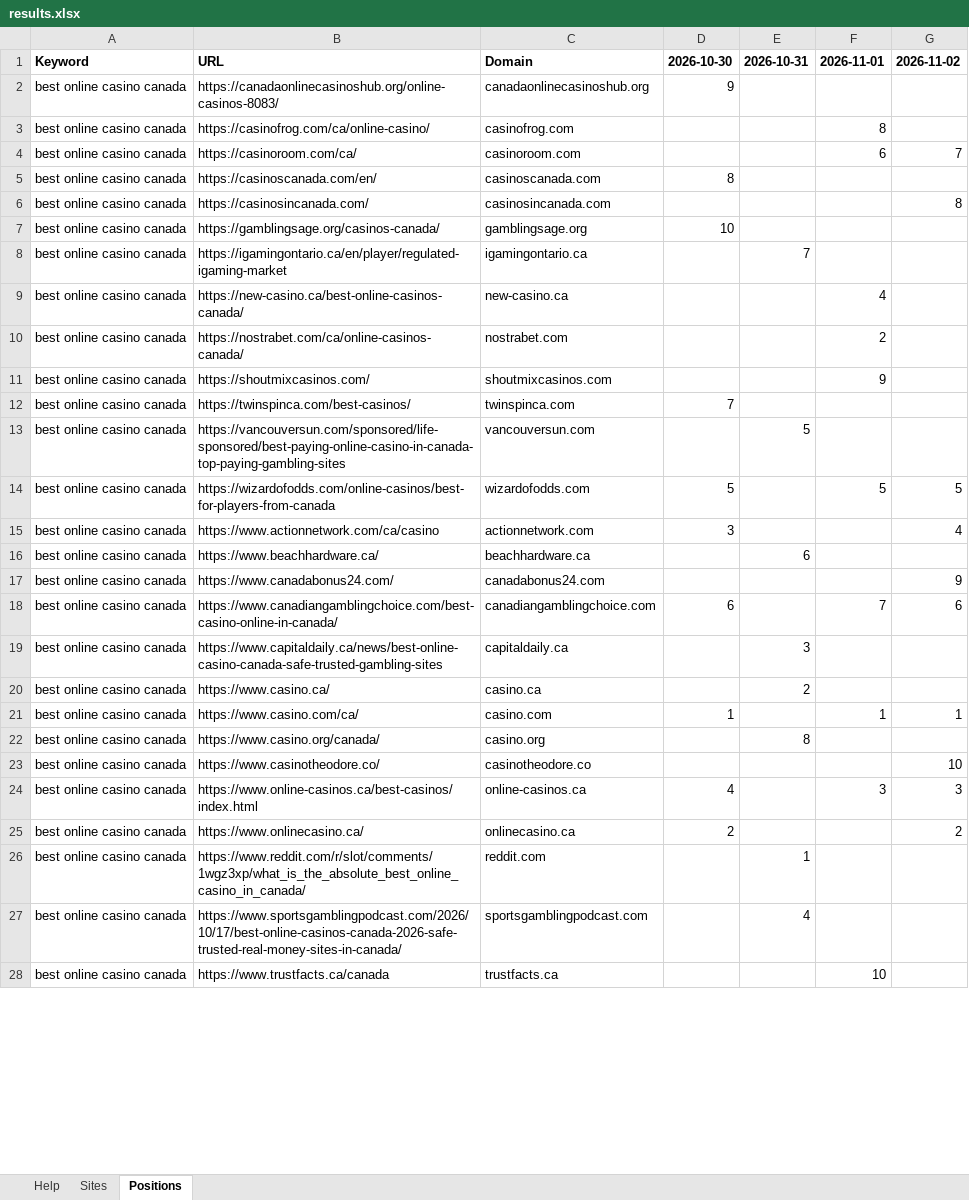
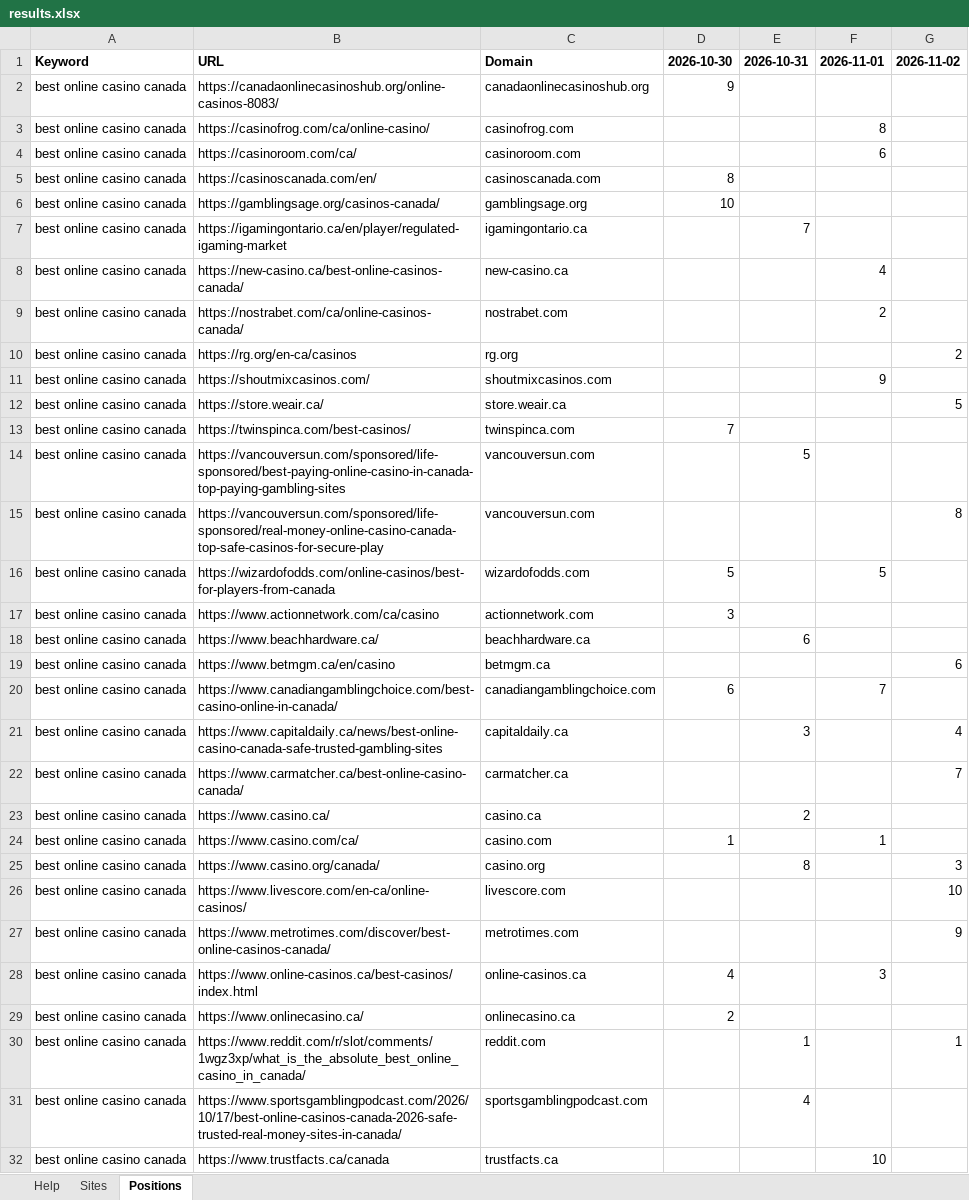
Before and after one commit to testomut/seo-serp-mvp, an Excel workbook: results.xlsx, sheet Positions, drawn as a sheet; only a part is shown; values as stored, in another font and other column widths than the file's, no borders; removed rows and columns are numbered as before the commit, all else as after; the diff covers the shown part only; the diff names each change by its address in the sheet, - before the commit and + after, or states it on an @@ line.

```diff
--- a/results.xlsx (sheet Positions)
+++ b/results.xlsx (sheet Positions)
-G4: 7
+G4: (empty)
-row 6: best online casino canada | https://casinosincanada.com/ | casinosincanada.com |  |  |  | 8
+row 10: best online casino canada | https://rg.org/en-ca/casinos | rg.org |  |  |  | 2
+row 12: best online casino canada | https://store.weair.ca/ | store.weair.ca |  |  |  | 5
+row 15: best online casino canada | https://vancouversun.com/sponsored/life-sponsored/real-money-online-casino-canada-top-safe-casinos-for-secure-play | vancouversun.com |  |  |  | 8
-G16: 5
+G16: (empty)
-G17: 4
+G17: (empty)
-B19: https://www.canadabonus24.com/
+B19: https://www.betmgm.ca/en/casino
-C19: canadabonus24.com
+C19: betmgm.ca
-G19: 9
+G19: 6
-G20: 6
+G20: (empty)
-G21: (empty)
+G21: 4
+row 22: best online casino canada | https://www.carmatcher.ca/best-online-casino-canada/ | carmatcher.ca |  |  |  | 7
-G24: 1
+G24: (empty)
-G25: (empty)
+G25: 3
-B26: https://www.casinotheodore.co/
+B26: https://www.livescore.com/en-ca/online-casinos/
-C26: casinotheodore.co
+C26: livescore.com
+row 27: best online casino canada | https://www.metrotimes.com/discover/best-online-casinos-canada/ | metrotimes.com |  |  |  | 9
-G28: 3
+G28: (empty)
-G29: 2
+G29: (empty)
-G30: (empty)
+G30: 1
```
Also changed, not shown: 20 added rows, 21 removed rows and 61 edited cells elsewhere in this sheet, sheet Sites, 1 other file.
